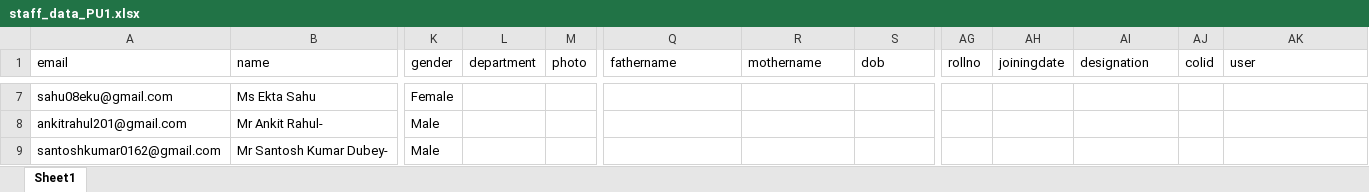
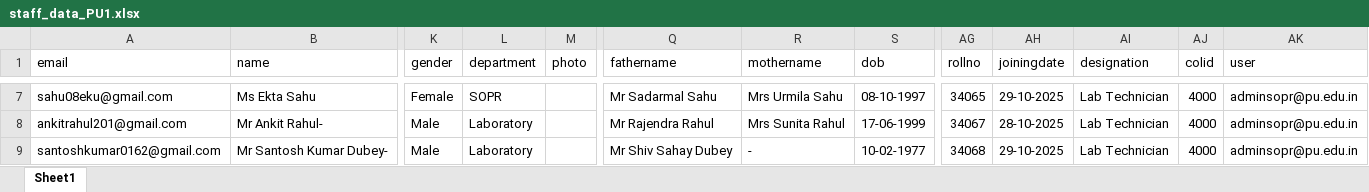
Before and after one commit to debabrata-png/backend_suman, an Excel workbook: staff_data_PU1.xlsx, sheet Sheet1, drawn as a sheet; only a part is shown, gaps mark what is left out; values as stored, in another font and other column widths than the file's, no borders; the diff covers the shown part only; the diff names each change by its address in the sheet, - before the commit and + after, or states it on an @@ line.

```diff
--- a/staff_data_PU1.xlsx (sheet Sheet1)
+++ b/staff_data_PU1.xlsx (sheet Sheet1)
-L7 (department): (empty)
+L7 (department): SOPR
-Q7 (fathername): (empty)
+Q7 (fathername): Mr Sadarmal Sahu
-R7 (mothername): (empty)
+R7 (mothername): Mrs Urmila Sahu
-S7 (dob): (empty)
+S7 (dob): 08-10-1997
-AG7 (rollno): (empty)
+AG7 (rollno): 34065
-AH7 (joiningdate): (empty)
+AH7 (joiningdate): 29-10-2025
-AI7:AI9 (designation): (empty)
+AI7:AI9 (designation): Lab Technician
-AJ7:AJ9 (colid): (empty)
+AJ7:AJ9 (colid): 4000
-AK7:AK9 (user): (empty)
+AK7:AK9 (user): adminsopr@pu.edu.in
-L8:L9 (department): (empty)
+L8:L9 (department): Laboratory
-Q8 (fathername): (empty)
+Q8 (fathername): Mr Rajendra Rahul
-R8 (mothername): (empty)
+R8 (mothername): Mrs Sunita Rahul
-S8 (dob): (empty)
+S8 (dob): 17-06-1999
-AG8 (rollno): (empty)
+AG8 (rollno): 34067
-AH8 (joiningdate): (empty)
+AH8 (joiningdate): 28-10-2025
-Q9 (fathername): (empty)
+Q9 (fathername): Mr Shiv Sahay Dubey
-R9 (mothername): (empty)
+R9 (mothername): -
-S9 (dob): (empty)
+S9 (dob): 10-02-1977
-AG9 (rollno): (empty)
+AG9 (rollno): 34068
-AH9 (joiningdate): (empty)
+AH9 (joiningdate): 29-10-2025
```
Also changed, not shown: 45 edited cells elsewhere in this sheet, 31 other files.
